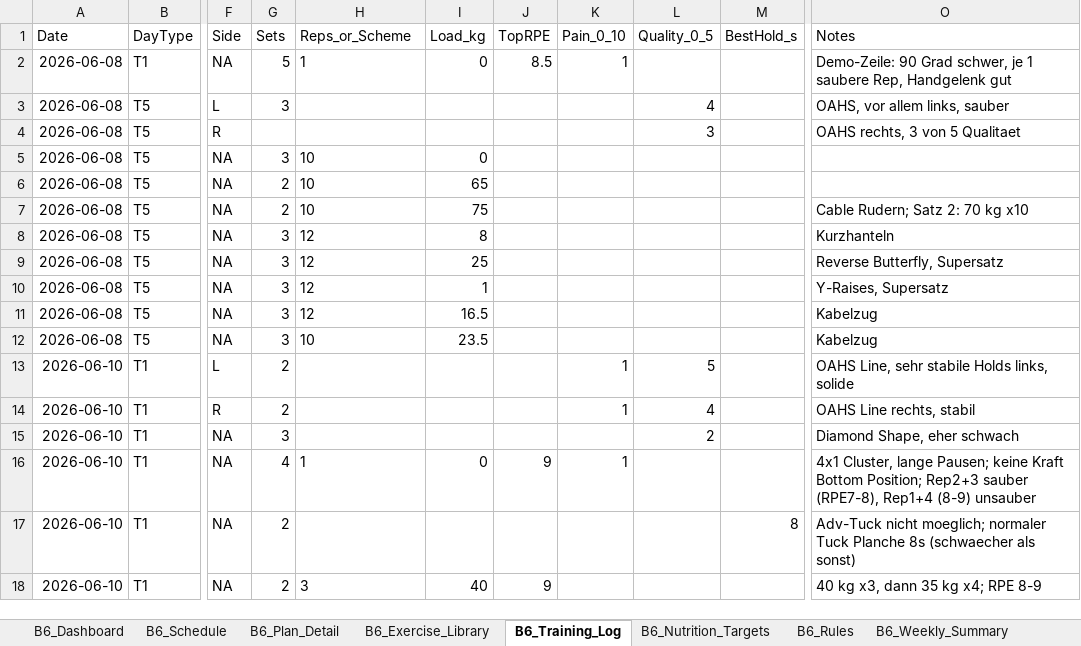
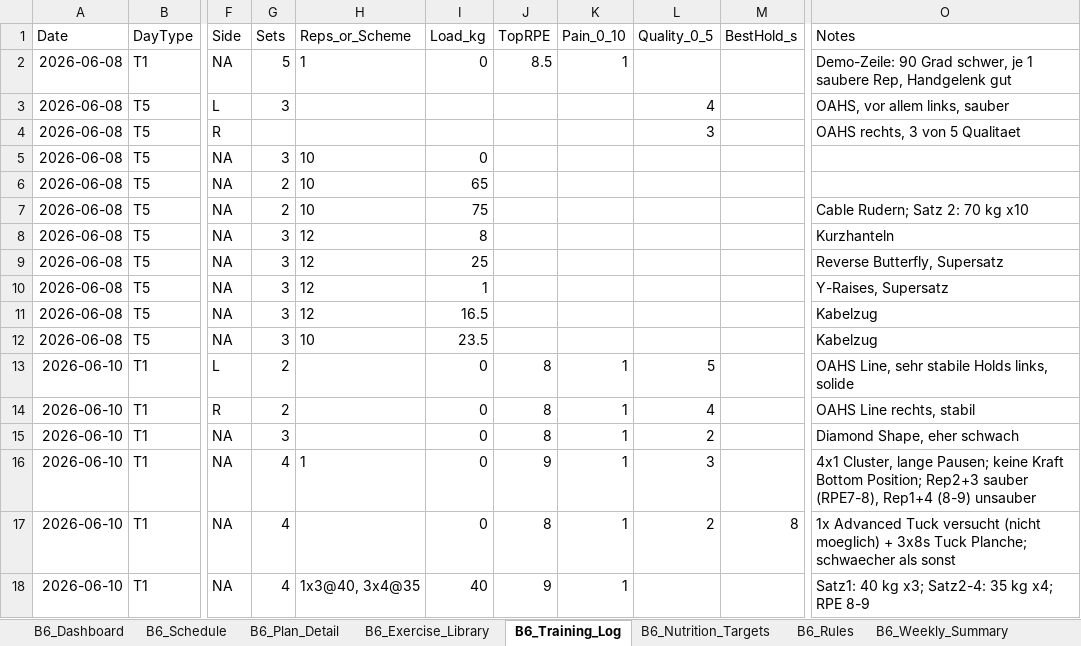
Before and after one commit to danielbellwinkel-source/My-Test-repository, an Excel workbook: Training_2.xlsx, sheet B6_Training_Log, drawn as a sheet; only a part is shown, gaps mark what is left out; values as stored, in another font and other column widths than the file's, no borders; conditional formats and table styles not drawn; the diff names each change by its address in the sheet, - before the commit and + after, or states it on an @@ line.

```diff
--- a/Training_2.xlsx (sheet B6_Training_Log)
+++ b/Training_2.xlsx (sheet B6_Training_Log)
-I13:I15 (Load_kg): (empty)
+I13:I15 (Load_kg): 0
-J13:J15 (TopRPE): (empty)
+J13:J15 (TopRPE): 8
-K15 (Pain_0_10): (empty)
+K15 (Pain_0_10): 1
-L16 (Quality_0_5): (empty)
+L16 (Quality_0_5): 3
-G17:G18 (Sets): 2
+G17:G18 (Sets): 4
-I17 (Load_kg): (empty)
+I17 (Load_kg): 0
-J17 (TopRPE): (empty)
+J17 (TopRPE): 8
-K17:K18 (Pain_0_10): (empty)
+K17:K18 (Pain_0_10): 1
-L17 (Quality_0_5): (empty)
+L17 (Quality_0_5): 2
-O17 (Notes): Adv-Tuck nicht moeglich; normaler Tuck Planche 8s (schwaecher als sonst)
+O17 (Notes): 1x Advanced Tuck versucht (nicht moeglich) + 3x8s Tuck Planche; schwaecher als sonst
-H18 (Reps_or_Scheme): 3
+H18 (Reps_or_Scheme): 1x3@40, 3x4@35
-O18 (Notes): 40 kg x3, dann 35 kg x4; RPE 8-9
+O18 (Notes): Satz1: 40 kg x3; Satz2-4: 35 kg x4; RPE 8-9
```
Also changed, not shown: 1 other file.
